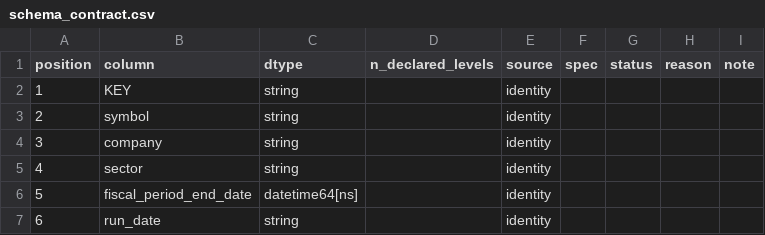
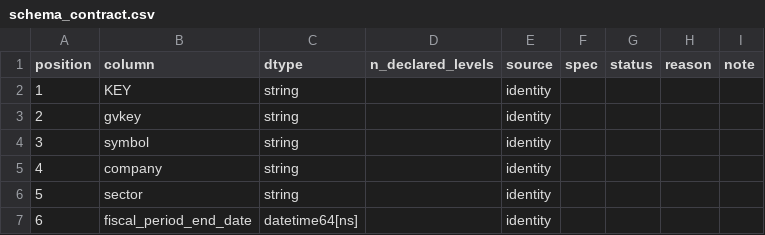
Before and after one commit to Tlevi308/roic_research, a CSV file: output/tables/schema_contract.csv, drawn as a sheet; only a part is shown; the shorter side is filled out with more unchanged rows; addresses are those after the commit; the diff names each change by its address in the sheet, - before the commit and + after, or states it on an @@ line.

```diff
--- a/output/tables/schema_contract.csv
+++ b/output/tables/schema_contract.csv
+row 3: 2 | gvkey | string |  | identity
@@ column A (position) renumbered from row 4 down @@
```
Also changed, not shown: output/prices_build/tables/coverage_by_column.csv, output/tables/coverage_by_column.csv, 35 other files.
